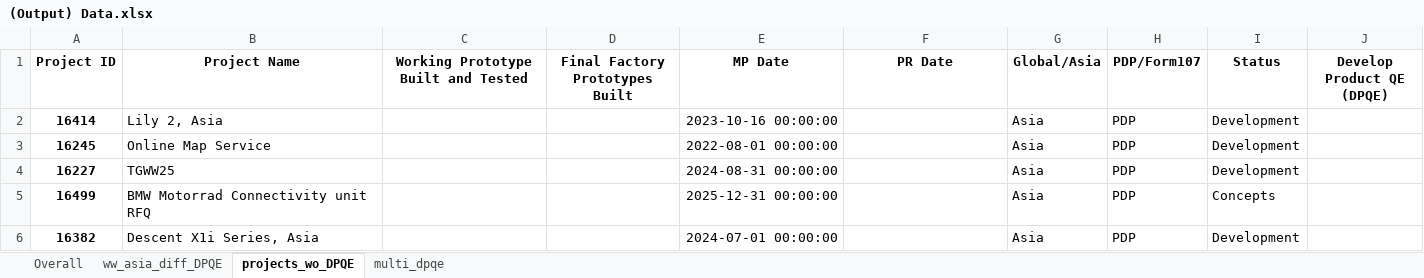
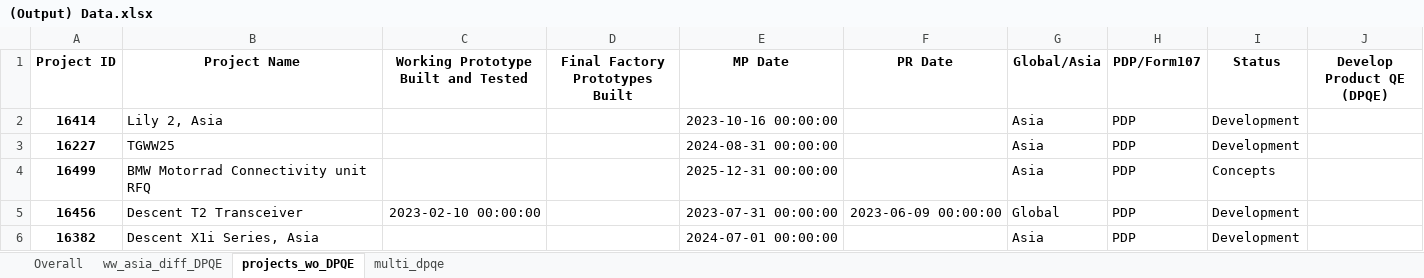
Before and after one commit to CPWRF/Projects, an Excel workbook: GMLA loading analysis/PMsystem_PRweb/(Output) Data.xlsx, sheet projects_wo_DPQE, drawn as a sheet; values as stored, in another font and other column widths than the file's, no borders; removed rows and columns are numbered as before the commit, all else as after; the diff names each change by its address in the sheet, - before the commit and + after, or states it on an @@ line.

```diff
--- a/GMLA loading analysis/PMsystem_PRweb/(Output) Data.xlsx (sheet projects_wo_DPQE)
+++ b/GMLA loading analysis/PMsystem_PRweb/(Output) Data.xlsx (sheet projects_wo_DPQE)
-row 3: 16245 | Online Map Service |  |  | 2022-08-01 00:00:00 |  | Asia | PDP | Development
+row 5: 16456 | Descent T2 Transceiver | 2023-02-10 00:00:00 |  | 2023-07-31 00:00:00 | 2023-06-09 00:00:00 | Global | PDP | Development
```
Also changed, not shown: sheet Overall, GMLA loading analysis/PMsystem_PRweb/(Input) New Production Status Summary.xlsx, GMLASummary/For Jessica/data.xlsx, 25 other files.
